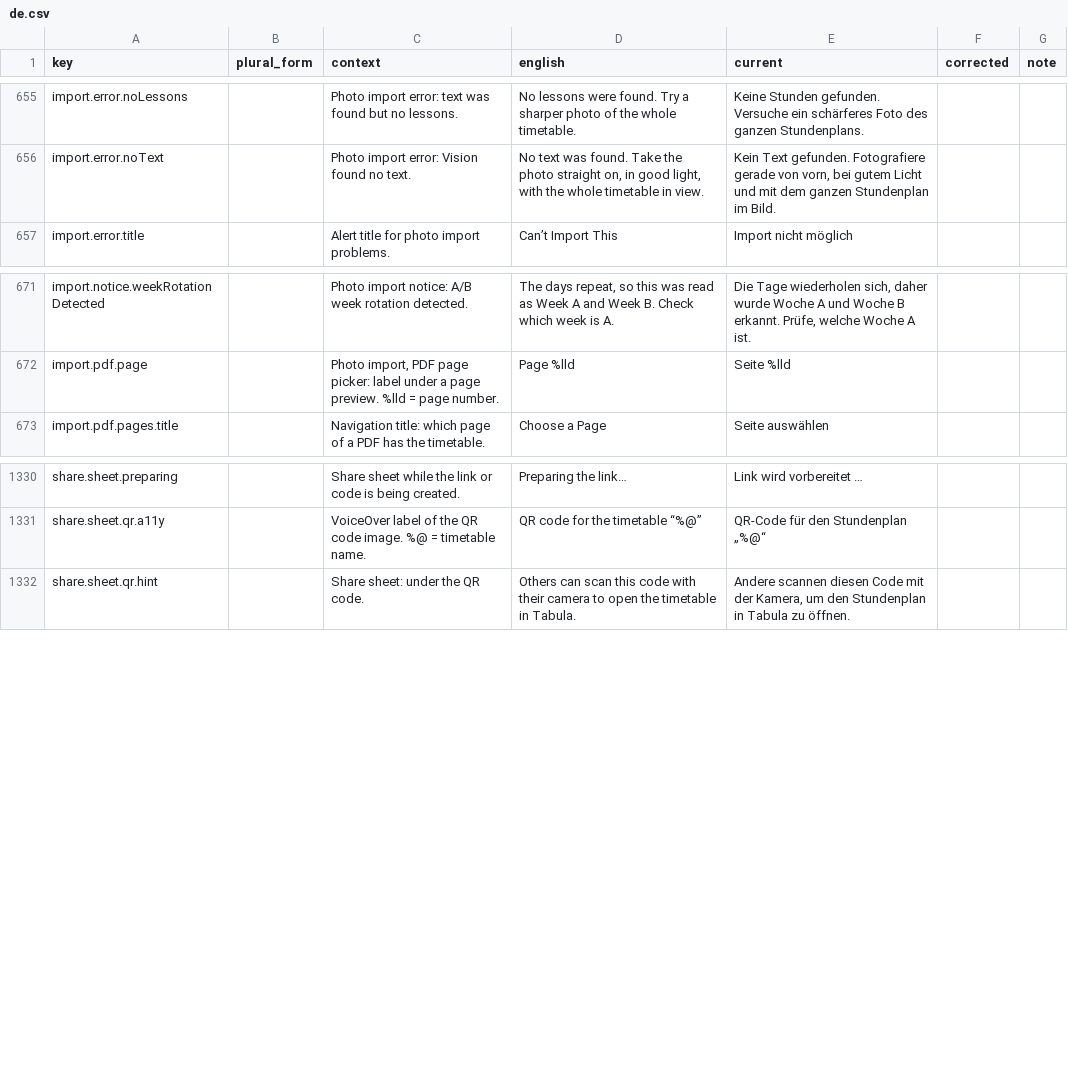
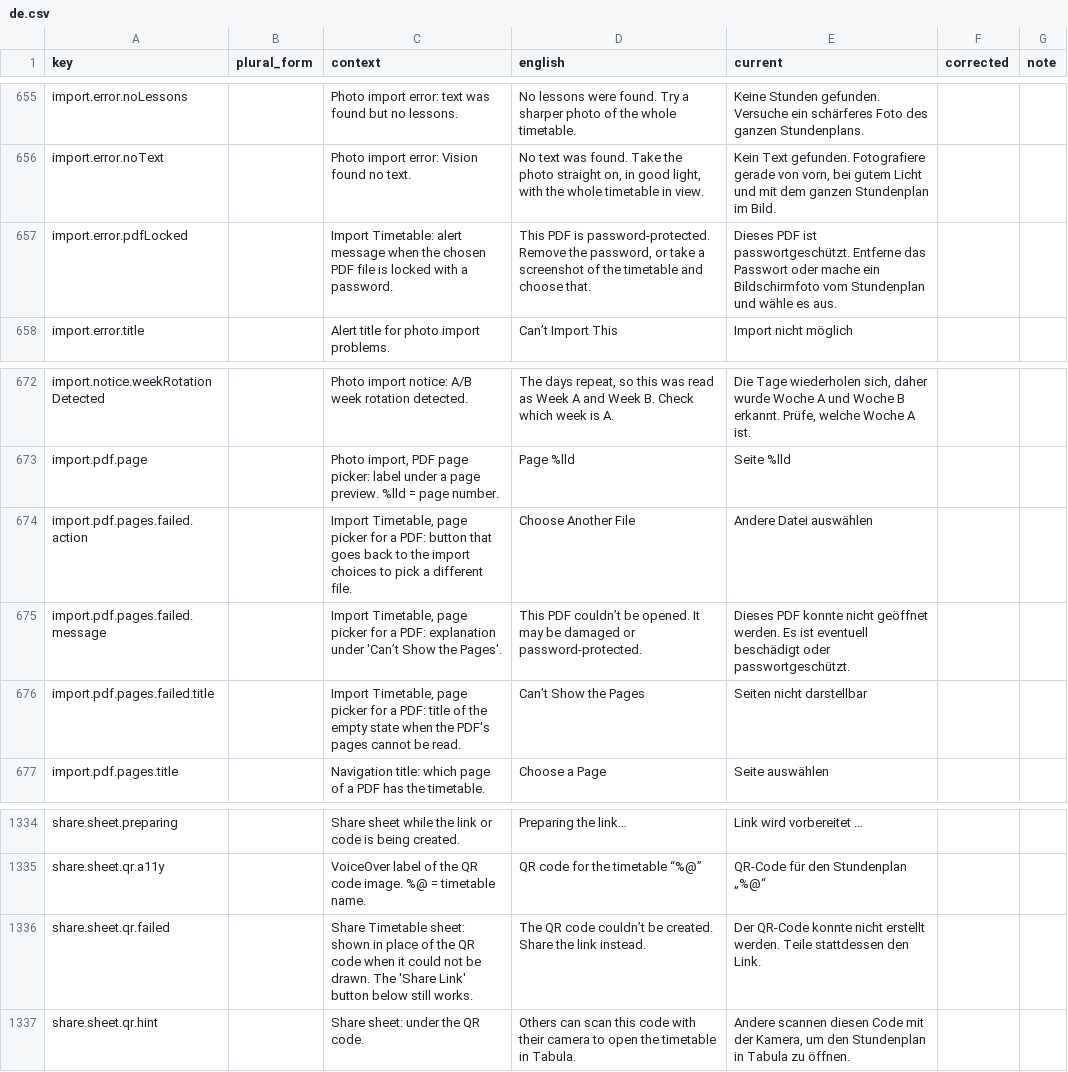
Before and after one commit to simon01920/tabula-app-ios, a CSV file: docs/localization/review/de.csv, drawn as a sheet; only a part is shown, gaps mark what is left out.

```diff
--- a/docs/localization/review/de.csv
+++ b/docs/localization/review/de.csv
@@ -656,2 +656,3 @@ import.error.noLessons,,Photo import error: text was found but no lessons.,No le
 import.error.noText,,Photo import error: Vision found no text.,"No text was found. Take the photo straight on, in good light, with the whole timetable in view.","Kein Text gefunden. Fotografiere gerade von vorn, bei gutem Licht und mit dem ganzen Stundenplan im Bild.",,
+import.error.pdfLocked,,Import Timetable: alert message when the chosen PDF file is locked with a password.,"This PDF is password-protected. Remove the password, or take a screenshot of the timetable and choose that.",Dieses PDF ist passwortgeschützt. Entferne das Passwort oder mache ein Bildschirmfoto vom Stundenplan und wähle es aus.,,
 import.error.title,,Alert title for photo import problems.,Can’t Import This,Import nicht möglich,,
@@ -672,2 +673,5 @@ import.notice.weekRotationDetected,,Photo import notice: A/B week rotation detec
 import.pdf.page,,"Photo import, PDF page picker: label under a page preview. %lld = page number.",Page %lld,Seite %lld,,
+import.pdf.pages.failed.action,,"Import Timetable, page picker for a PDF: button that goes back to the import choices to pick a different file.",Choose Another File,Andere Datei auswählen,,
+import.pdf.pages.failed.message,,"Import Timetable, page picker for a PDF: explanation under 'Can’t Show the Pages'.",This PDF couldn’t be opened. It may be damaged or password-protected.,Dieses PDF konnte nicht geöffnet werden. Es ist eventuell beschädigt oder passwortgeschützt.,,
+import.pdf.pages.failed.title,,"Import Timetable, page picker for a PDF: title of the empty state when the PDF's pages cannot be read.",Can’t Show the Pages,Seiten nicht darstellbar,,
 import.pdf.pages.title,,Navigation title: which page of a PDF has the timetable.,Choose a Page,Seite auswählen,,
@@ -1331,2 +1335,3 @@ share.sheet.preparing,,Share sheet while the link or code is being created.,Prep
 share.sheet.qr.a11y,,VoiceOver label of the QR code image. %@ = timetable name.,QR code for the timetable “%@”,QR-Code für den Stundenplan „%@“,,
+share.sheet.qr.failed,,Share Timetable sheet: shown in place of the QR code when it could not be drawn. The 'Share Link' button below still works.,The QR code couldn’t be created. Share the link instead.,Der QR-Code konnte nicht erstellt werden. Teile stattdessen den Link.,,
 share.sheet.qr.hint,,Share sheet: under the QR code.,Others can scan this code with their camera to open the timetable in Tabula.,"Andere scannen diesen Code mit der Kamera, um den Stundenplan in Tabula zu öffnen.",,
```
Also changed, not shown: docs/localization/review/fr.csv, docs/localization/review/hu.csv, 29 other files.
